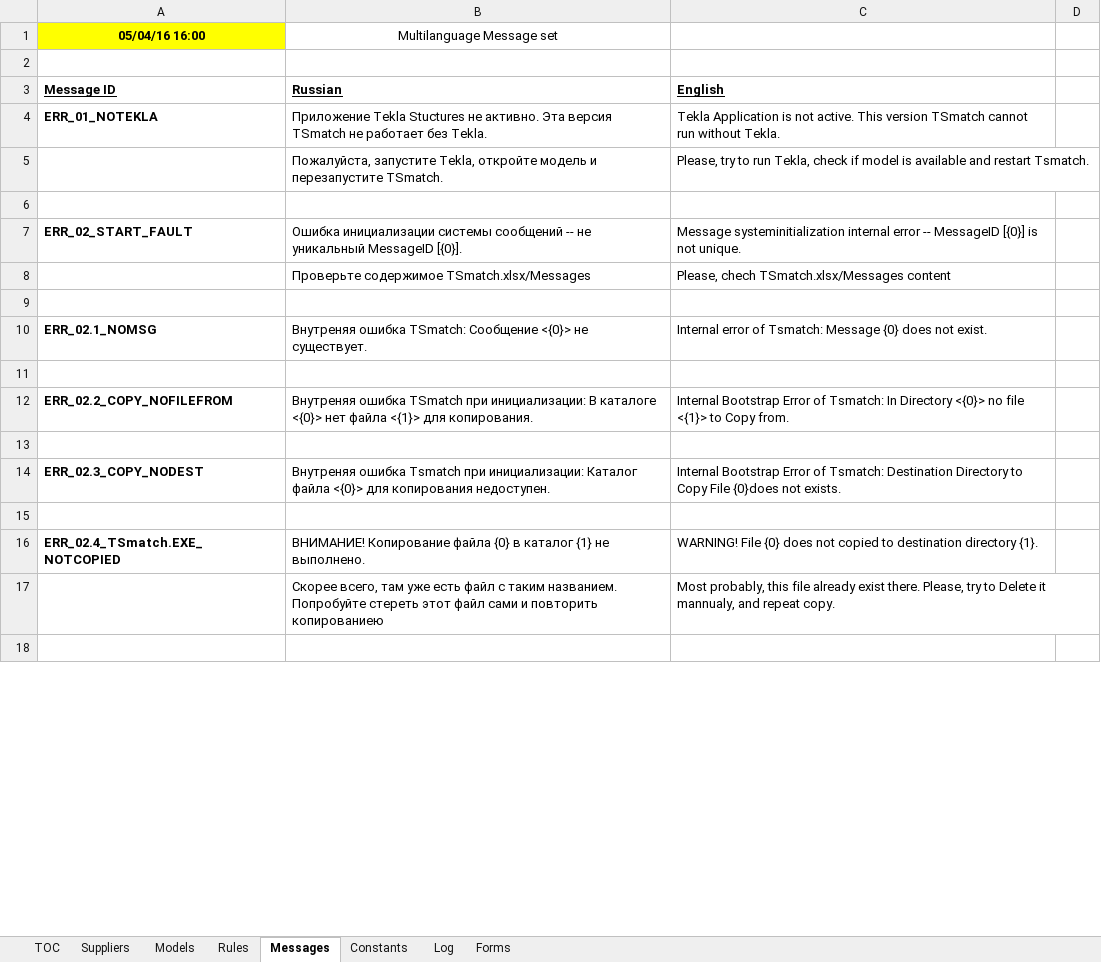
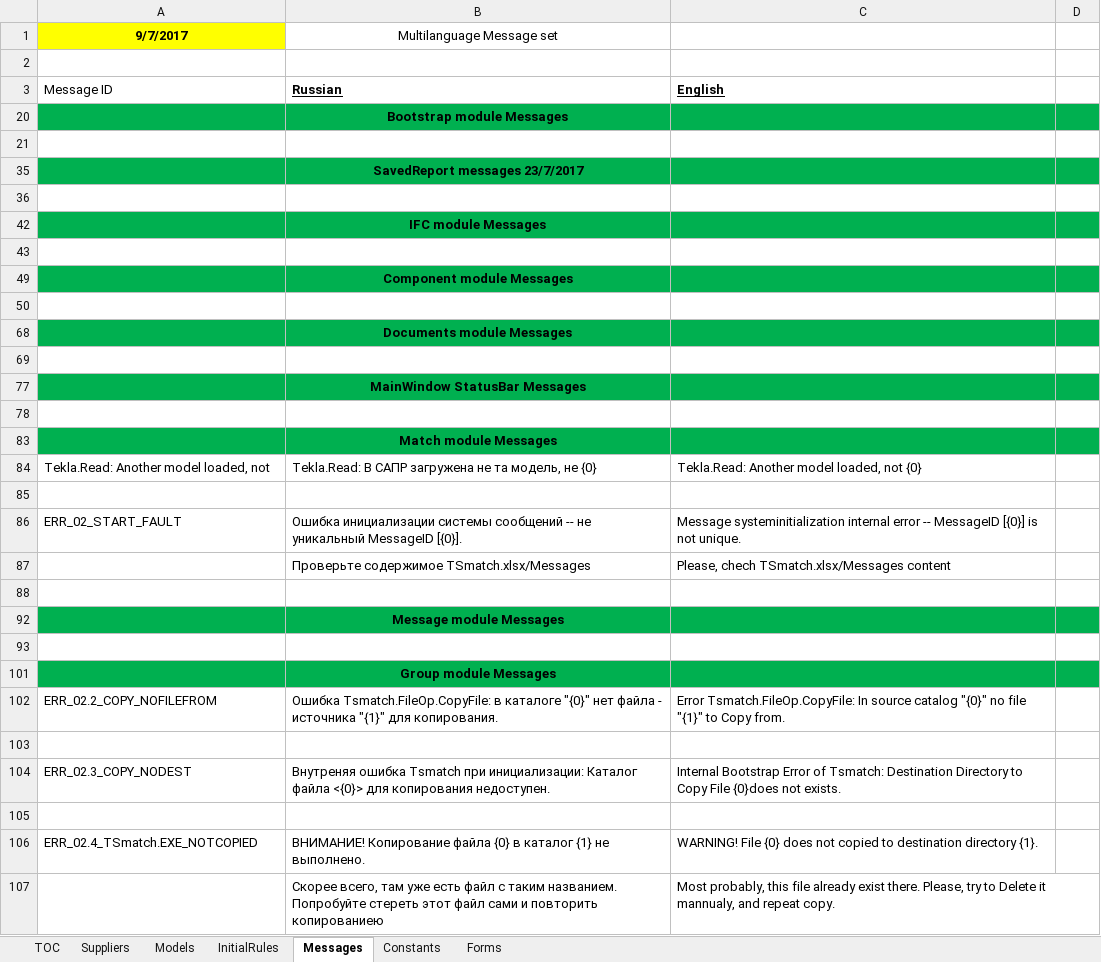
Before and after one commit to PavelKhrapkin/TSmatch, an Excel workbook: TSmatch.xlsx, sheet Messages, drawn as a sheet; only a part is shown; the shorter side is filled out with more unchanged rows; values as stored, in another font and other column widths than the file's, no borders; removed rows and columns are numbered as before the commit, all else as after; the diff covers the shown part only; the diff names each change by its address in the sheet, - before the commit and + after, or states it on an @@ line.

Commit message:
Messages changed in TSmatch.xlsx/Messages

```diff
--- a/TSmatch.xlsx (sheet Messages)
+++ b/TSmatch.xlsx (sheet Messages)
-sheet tab: Rules
+sheet tab: InitialRules
-sheet tab: Log
-A1: 05/04/16 16:00
+A1: 9/7/2017
@@ A3 bold: on → off, underline: on → off @@
+row 20:  | Bootstrap module Messages
-row 21: ERR_01_NOTEKLA | Приложение Tekla Stuctures не активно. Эта версия TSmatch не работает без Tekla. | Tekla Application is not active. This version TSmatch cannot run without Tekla.
+row 21: (empty)
+row 35:  | SavedReport messages 23/7/2017
-row 36:  | Пожалуйста, запустите Tekla, откройте модель и перезапустите TSmatch. | Please, try to run Tekla, check if model is available and restart Tsmatch.
+row 36: (empty)
+row 42:  | IFC module Messages
+row 43: (empty)
+row 49:  | Component module Messages
+row 50: (empty)
+row 68:  | Documents module Messages
+row 69: (empty)
+row 77:  | MainWindow StatusBar Messages
+row 78: (empty)
+row 83:  | Match module Messages
+row 84: Tekla.Read: Another model loaded, not | Tekla.Read: В САПР загружена не та модель, не {0} | Tekla.Read: Another model loaded, not {0}
-A86 bold: on
+A86 bold: off
@@ row 10 hidden: ERR_02.1_NOMSG | Внутреняя ошибка TSmatch: Сообщение <{0}> не существует. | Internal error of Tsmatch: Message {0} does not exist. @@
+row 92:  | Message module Messages
+row 101:  | Group module Messages
-A102 bold: on
+A102 bold: off
-B102 (Multilanguage Message set): Внутреняя ошибка TSmatch при инициализации: В каталоге <{0}> нет файла <{1}> для копирования.
+B102 (Multilanguage Message set): Ошибка Tsmatch.FileOp.CopyFile: в каталоге "{0}" нет файла - источника "{1}" для копирования.
-C102: Internal Bootstrap Error of Tsmatch: In Directory <{0}> no file <{1}> to Copy…
+C102: Error Tsmatch.FileOp.CopyFile: In source catalog "{0}" no file "{1}" to Copy…
-A104 bold: on
+A104 bold: off
-A106 bold: on
+A106 bold: off
```
Also changed, not shown: 5 added rows, 6 removed rows, 7 hidden or unhidden rows, 7 edited cells and cell formats elsewhere in this sheet, sheet TOC, sheet Forms, sheet InitialRules, sheet Models, sheet Constants, sheet Suppliers, hidden cells, charts or pictures.
